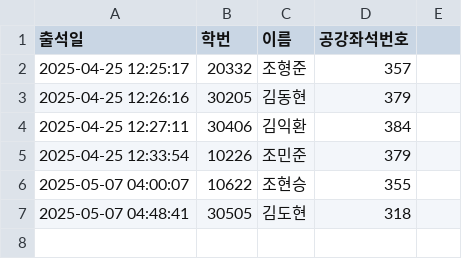
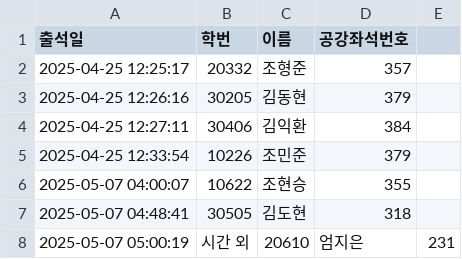
Before and after one commit to eunjoy-library/StudentTrackr, a CSV file: attendance.csv, drawn as a sheet; the diff names each change by its address in the sheet, - before the commit and + after, or states it on an @@ line.

```diff
--- a/attendance.csv
+++ b/attendance.csv
+row 8: 2025-05-07 05:00:19 | 시간 외 | 20610 | 엄지은 | 231
```
Also changed, not shown: attendance_backup.csv, attendance_excel.csv, 2 other files.
